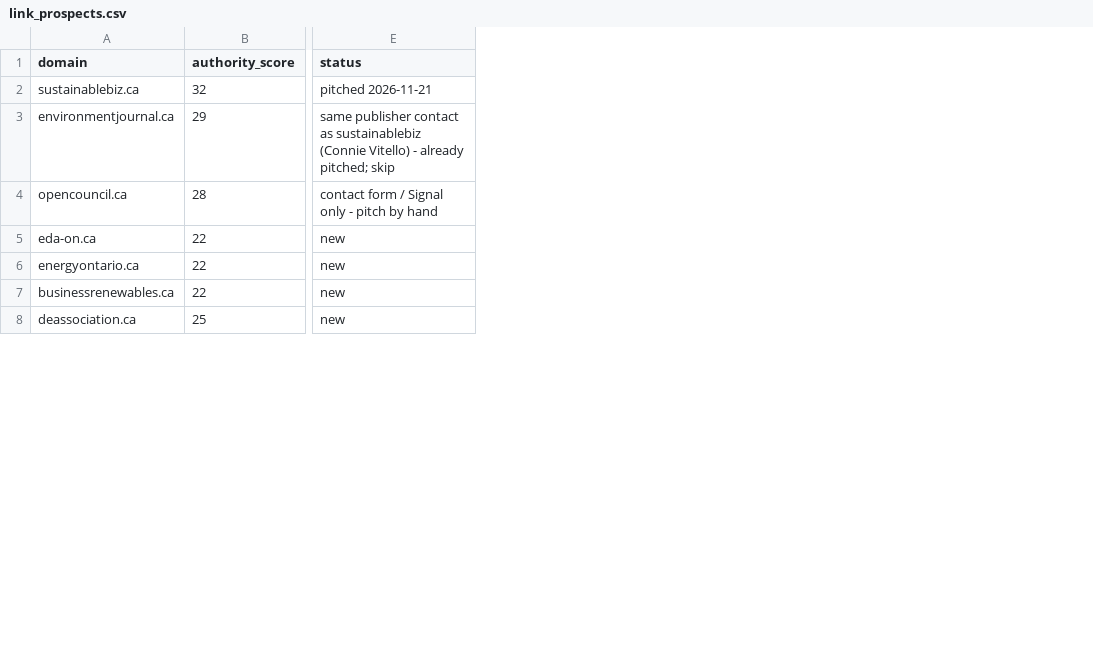
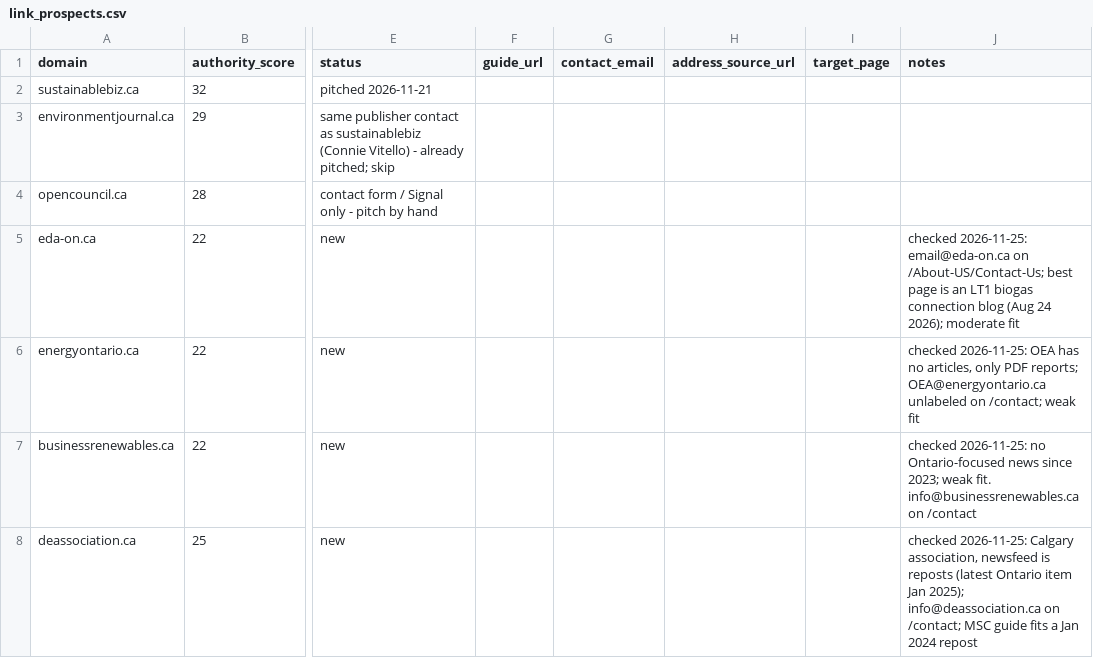
Before and after one commit to huxleyboivin/council-radar, a CSV file: docs/seo/link_prospects.csv, drawn as a sheet; only a part is shown, gaps mark what is left out; the diff covers the shown part only; the diff names each change by its address in the sheet, - before the commit and + after, or states it on an @@ line.

```diff
--- a/docs/seo/link_prospects.csv
+++ b/docs/seo/link_prospects.csv
+column F (guide_url), empty
+column G (contact_email), empty
+column H (address_source_url), empty
+column I (target_page), empty
+column J (notes), rows 5-8: checked 2026-11-25: email@eda-on.ca on /About-US/Contact-Us; best page is an LT1 biogas connection blog (Aug 24 2026); moderate fit | checked 2026-11-25: OEA has no articles, only PDF reports; OEA@energyontario.ca unlabeled on /contact; weak fit | checked 2026-11-25: no Ontario-focused news since 2023; weak fit. info@businessrenewables.ca on /contact | checked 2026-11-25: Calgary association, newsfeed is reposts (latest Ontario item Jan 2025); info@deassociation.ca on /contact; MSC guide fits a Jan 2024 repost
```
Also changed, not shown: 6 edited cells elsewhere in this file.
